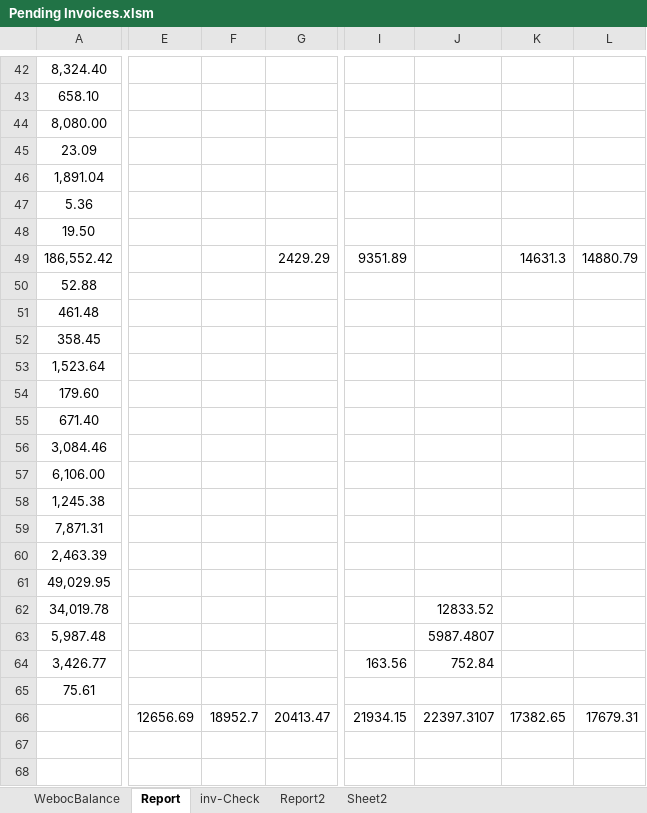
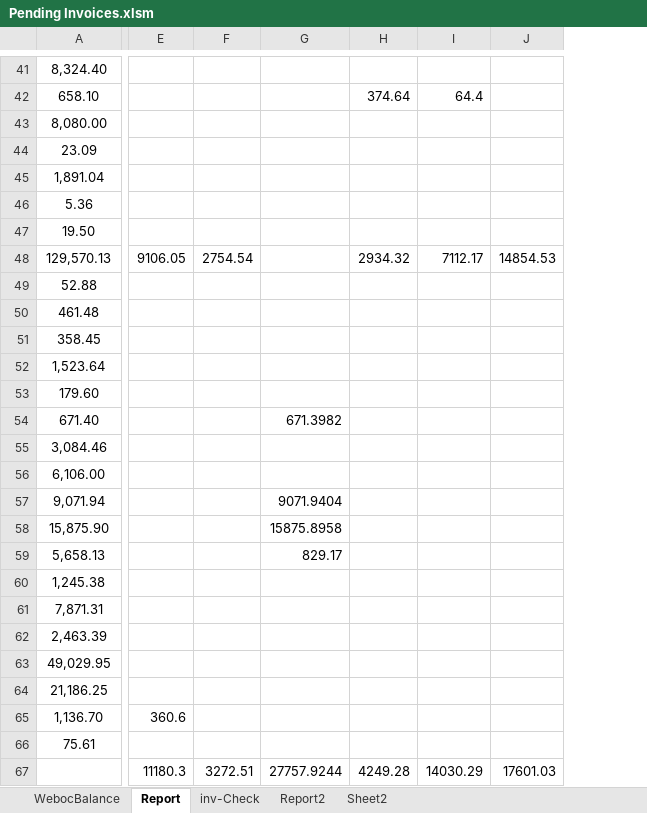
Before and after one commit to madnan-git/Lucky-data, an Excel workbook: Pending Invoices.xlsm, sheet Report, drawn as a sheet; only a part is shown, gaps mark what is left out; values as stored, in another font and other column widths than the file's, no borders; charts and pictures and conditional formats not drawn; removed rows and columns are numbered as before the commit, all else as after; rows hold the shown columns only; the diff covers the shown part only; the diff names each change by its address in the sheet, - before the commit and + after, or states it on an @@ line.

```diff
--- a/Pending Invoices.xlsm (sheet Report)
+++ b/Pending Invoices.xlsm (sheet Report)
-column E, empty
-column F, empty
-column G, empty
-column I, empty
-column J, empty
-column K, empty
-column L, empty
+column E, empty
+column F, empty
+column G, row 54: 671.3982
+column H, row 42: 374.64
+column I, row 42: 64.4
+column J, empty
-row 49: 186,552.42 |  |  | 2429.29 | 9351.89 |  | 14631.3 | 14880.79
+row 48: 129,570.13 | 9106.05 | 2754.54 |  | 2934.32 | 7112.17 | 14854.53
+row 57: 9,071.94 |  |  | 9071.9404
+row 58: 15,875.90 |  |  | 15875.8958
+row 59: 5,658.13 |  |  | 829.17
-row 62: 34,019.78 |  |  |  |  | 12833.52
-row 63: 5,987.48 |  |  |  |  | 5987.4807
-row 64: 3,426.77 |  |  |  | 163.56 | 752.84
+row 64: 21,186.25
+row 65: 1,136.70 | 360.6
-row 66:  | 12656.69 | 18952.7 | 20413.47 | 21934.15 | 22397.3107 | 17382.65 | 17679.31
+row 67:  | 11180.3 | 3272.51 | 27757.9244 | 4249.28 | 14030.29 | 17601.03
```
Also changed, not shown: 12 added rows, 13 removed rows, 1 removed column and 4 edited cells elsewhere in this sheet, sheet WebocBalance, sheet Report2, sheet inv-Check, formulas that keep their value, Automation.xlsm, EFS Import Report.xlsx, 7 other files.
